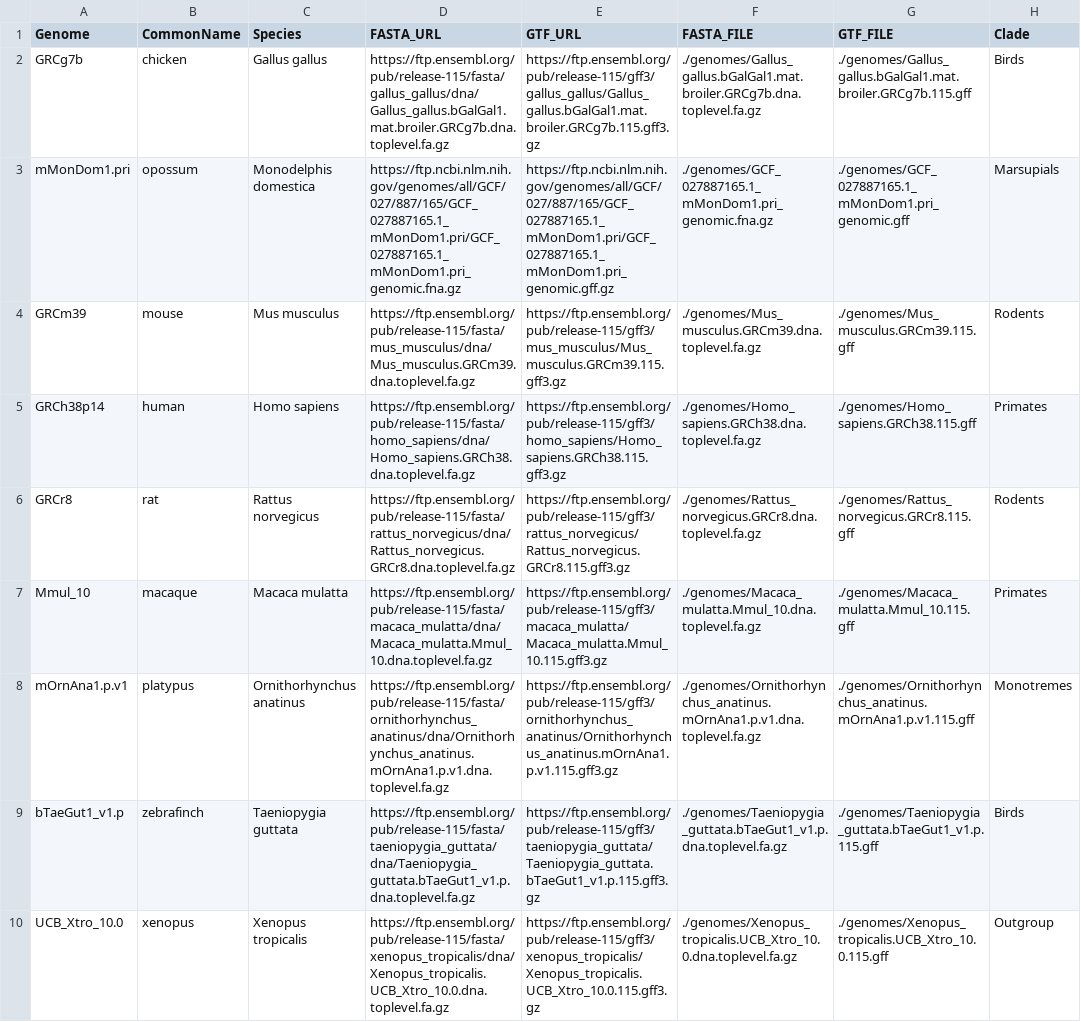
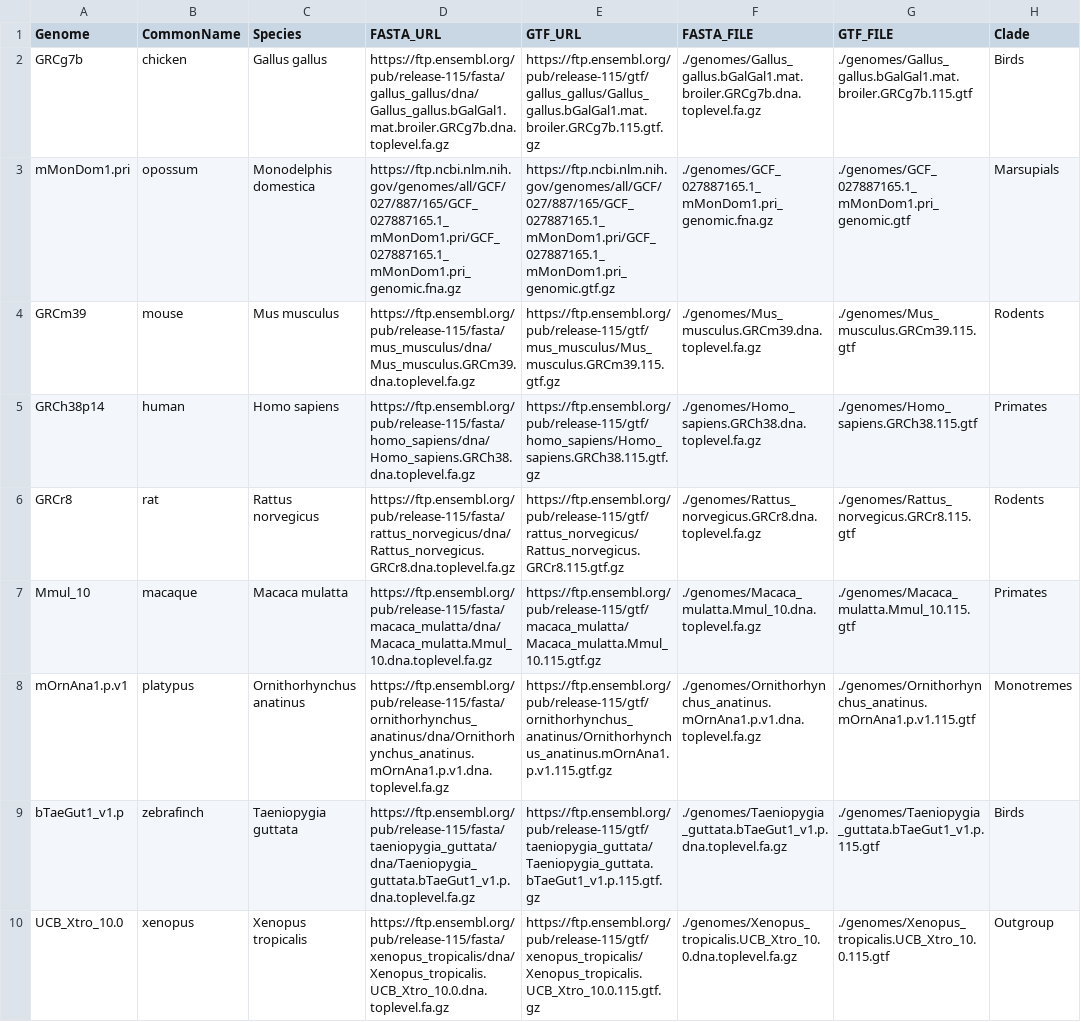
Before and after one commit to bmskinner/zfy_splicing, a CSV file: metadata/genomes.csv, drawn as a sheet; only a part is shown; the diff covers the shown part only; the diff names each change by its address in the sheet, - before the commit and + after, or states it on an @@ line.

```diff
--- a/metadata/genomes.csv
+++ b/metadata/genomes.csv
-E2 (GTF_URL): https://ftp.ensembl.org/pub/release-115/gff3/gallus_gallus/Gallus_gallus.bGalGal1.mat.broiler.GRCg7b.115.gff3.gz
+E2 (GTF_URL): https://ftp.ensembl.org/pub/release-115/gtf/gallus_gallus/Gallus_gallus.bGalGal1.mat.broiler.GRCg7b.115.gtf.gz
-G2 (GTF_FILE): ./genomes/Gallus_gallus.bGalGal1.mat.broiler.GRCg7b.115.gff
+G2 (GTF_FILE): ./genomes/Gallus_gallus.bGalGal1.mat.broiler.GRCg7b.115.gtf
-E3 (GTF_URL): https://ftp.ncbi.nlm.nih.gov/genomes/all/GCF/027/887/165/GCF_027887165.1_mMonDom1.pri/GCF_027887165.1_mMonDom1.pri_genomic.gff.gz
+E3 (GTF_URL): https://ftp.ncbi.nlm.nih.gov/genomes/all/GCF/027/887/165/GCF_027887165.1_mMonDom1.pri/GCF_027887165.1_mMonDom1.pri_genomic.gtf.gz
-G3 (GTF_FILE): ./genomes/GCF_027887165.1_mMonDom1.pri_genomic.gff
+G3 (GTF_FILE): ./genomes/GCF_027887165.1_mMonDom1.pri_genomic.gtf
-E4 (GTF_URL): https://ftp.ensembl.org/pub/release-115/gff3/mus_musculus/Mus_musculus.GRCm39.115.gff3.gz
+E4 (GTF_URL): https://ftp.ensembl.org/pub/release-115/gtf/mus_musculus/Mus_musculus.GRCm39.115.gtf.gz
-G4 (GTF_FILE): ./genomes/Mus_musculus.GRCm39.115.gff
+G4 (GTF_FILE): ./genomes/Mus_musculus.GRCm39.115.gtf
-E5 (GTF_URL): https://ftp.ensembl.org/pub/release-115/gff3/homo_sapiens/Homo_sapiens.GRCh38.115.gff3.gz
+E5 (GTF_URL): https://ftp.ensembl.org/pub/release-115/gtf/homo_sapiens/Homo_sapiens.GRCh38.115.gtf.gz
-G5 (GTF_FILE): ./genomes/Homo_sapiens.GRCh38.115.gff
+G5 (GTF_FILE): ./genomes/Homo_sapiens.GRCh38.115.gtf
-E6 (GTF_URL): https://ftp.ensembl.org/pub/release-115/gff3/rattus_norvegicus/Rattus_norvegicus.GRCr8.115.gff3.gz
+E6 (GTF_URL): https://ftp.ensembl.org/pub/release-115/gtf/rattus_norvegicus/Rattus_norvegicus.GRCr8.115.gtf.gz
-G6 (GTF_FILE): ./genomes/Rattus_norvegicus.GRCr8.115.gff
+G6 (GTF_FILE): ./genomes/Rattus_norvegicus.GRCr8.115.gtf
-E7 (GTF_URL): https://ftp.ensembl.org/pub/release-115/gff3/macaca_mulatta/Macaca_mulatta.Mmul_10.115.gff3.gz
+E7 (GTF_URL): https://ftp.ensembl.org/pub/release-115/gtf/macaca_mulatta/Macaca_mulatta.Mmul_10.115.gtf.gz
-G7 (GTF_FILE): ./genomes/Macaca_mulatta.Mmul_10.115.gff
+G7 (GTF_FILE): ./genomes/Macaca_mulatta.Mmul_10.115.gtf
-E8 (GTF_URL): https://ftp.ensembl.org/pub/release-115/gff3/ornithorhynchus_anatinus/Ornithorhynchus_anatinus.mOrnAna1.p.v1.115.gff3.gz
+E8 (GTF_URL): https://ftp.ensembl.org/pub/release-115/gtf/ornithorhynchus_anatinus/Ornithorhynchus_anatinus.mOrnAna1.p.v1.115.gtf.gz
-G8 (GTF_FILE): ./genomes/Ornithorhynchus_anatinus.mOrnAna1.p.v1.115.gff
+G8 (GTF_FILE): ./genomes/Ornithorhynchus_anatinus.mOrnAna1.p.v1.115.gtf
-E9 (GTF_URL): https://ftp.ensembl.org/pub/release-115/gff3/taeniopygia_guttata/Taeniopygia_guttata.bTaeGut1_v1.p.115.gff3.gz
+E9 (GTF_URL): https://ftp.ensembl.org/pub/release-115/gtf/taeniopygia_guttata/Taeniopygia_guttata.bTaeGut1_v1.p.115.gtf.gz
-G9 (GTF_FILE): ./genomes/Taeniopygia_guttata.bTaeGut1_v1.p.115.gff
+G9 (GTF_FILE): ./genomes/Taeniopygia_guttata.bTaeGut1_v1.p.115.gtf
-E10 (GTF_URL): https://ftp.ensembl.org/pub/release-115/gff3/xenopus_tropicalis/Xenopus_tropicalis.UCB_Xtro_10.0.115.gff3.gz
+E10 (GTF_URL): https://ftp.ensembl.org/pub/release-115/gtf/xenopus_tropicalis/Xenopus_tropicalis.UCB_Xtro_10.0.115.gtf.gz
-G10 (GTF_FILE): ./genomes/Xenopus_tropicalis.UCB_Xtro_10.0.115.gff
+G10 (GTF_FILE): ./genomes/Xenopus_tropicalis.UCB_Xtro_10.0.115.gtf
```
Also changed, not shown: 1 added row, 1 removed row and 24 edited cells elsewhere in this file, metadata/gene_ids.csv, 2 other files.
